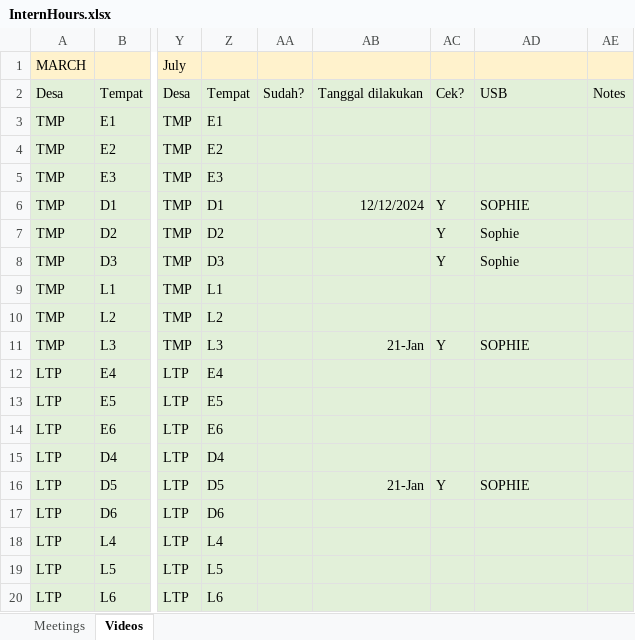
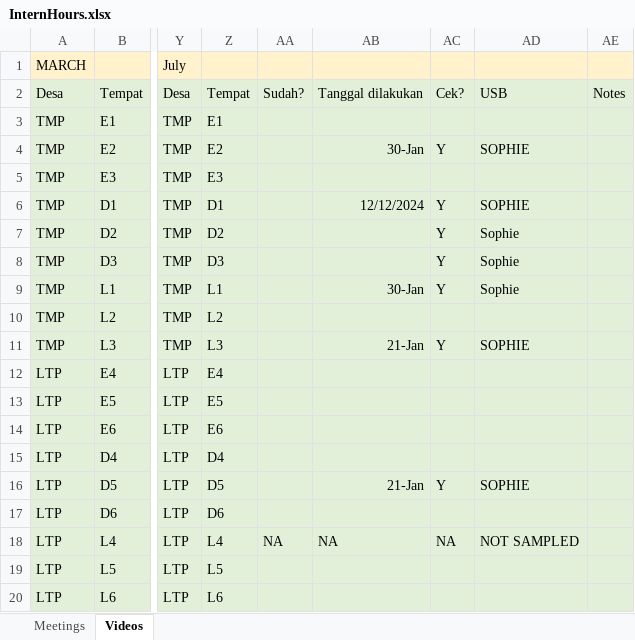
Before and after one commit to swulfing/TanakekeProject, an Excel workbook: RClass/InternHours.xlsx, sheet Videos, drawn as a sheet; only a part is shown, gaps mark what is left out; values as stored, in another font and other column widths than the file's, no borders; the diff names each change by its address in the sheet, - before the commit and + after, or states it on an @@ line.

```diff
--- a/RClass/InternHours.xlsx (sheet Videos)
+++ b/RClass/InternHours.xlsx (sheet Videos)
-AB4: (empty)
+AB4: 30-Jan
-AC4: (empty)
+AC4: Y
-AD4: (empty)
+AD4: SOPHIE
-AB9: (empty)
+AB9: 30-Jan
-AC9: (empty)
+AC9: Y
-AD9: (empty)
+AD9: Sophie
-AA18: (empty)
+AA18: NA
-AB18: (empty)
+AB18: NA
-AC18: (empty)
+AC18: NA
-AD18: (empty)
+AD18: NOT SAMPLED
```
Also changed, not shown: 1 other file.
